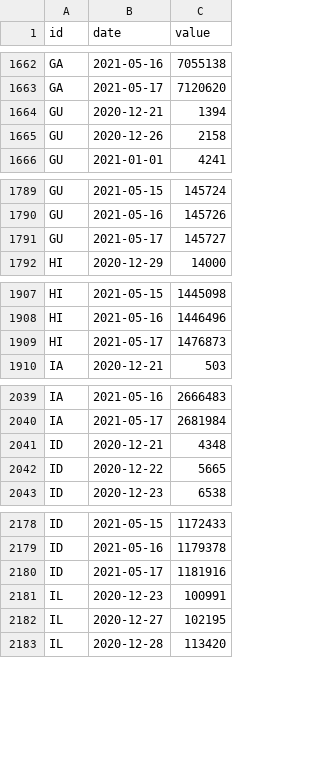
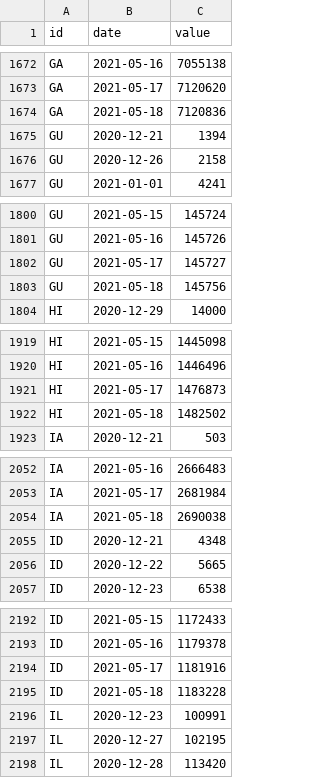
Before and after one commit to BloombergGraphics/covid-vaccine-tracker-data, a CSV file: data/historical-usa-doses-administered.csv, drawn as a sheet; only a part is shown, gaps mark what is left out; the diff covers the shown part only.

```diff
--- a/data/historical-usa-doses-administered.csv
+++ b/data/historical-usa-doses-administered.csv
@@ -1663,2 +1673,3 @@ GA,2021-05-16,7055138
 GA,2021-05-17,7120620
+GA,2021-05-18,7120836
 GU,2020-12-21,1394
@@ -1791,2 +1802,3 @@ GU,2021-05-16,145726
 GU,2021-05-17,145727
+GU,2021-05-18,145756
 HI,2020-12-29,14000
@@ -1909,2 +1921,3 @@ HI,2021-05-16,1446496
 HI,2021-05-17,1476873
+HI,2021-05-18,1482502
 IA,2020-12-21,503
@@ -2040,2 +2053,3 @@ IA,2021-05-16,2666483
 IA,2021-05-17,2681984
+IA,2021-05-18,2690038
 ID,2020-12-21,4348
@@ -2180,2 +2194,3 @@ ID,2021-05-16,1179378
 ID,2021-05-17,1181916
+ID,2021-05-18,1183228
 IL,2020-12-23,100991
```
Also changed, not shown: 58 added rows elsewhere in this file, data/current-global.csv, data/current-usa.csv, 2 other files.
